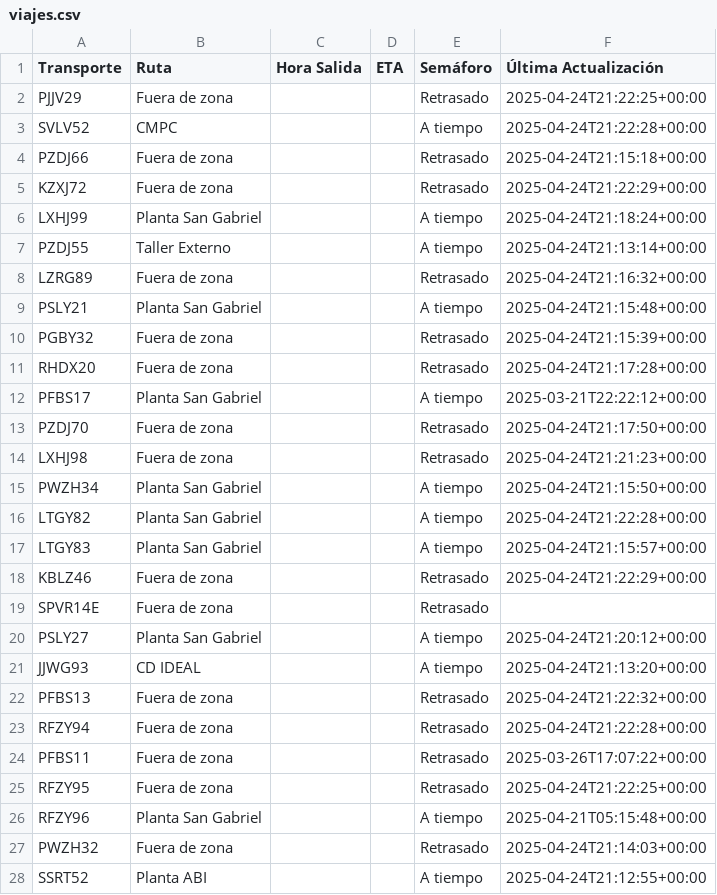
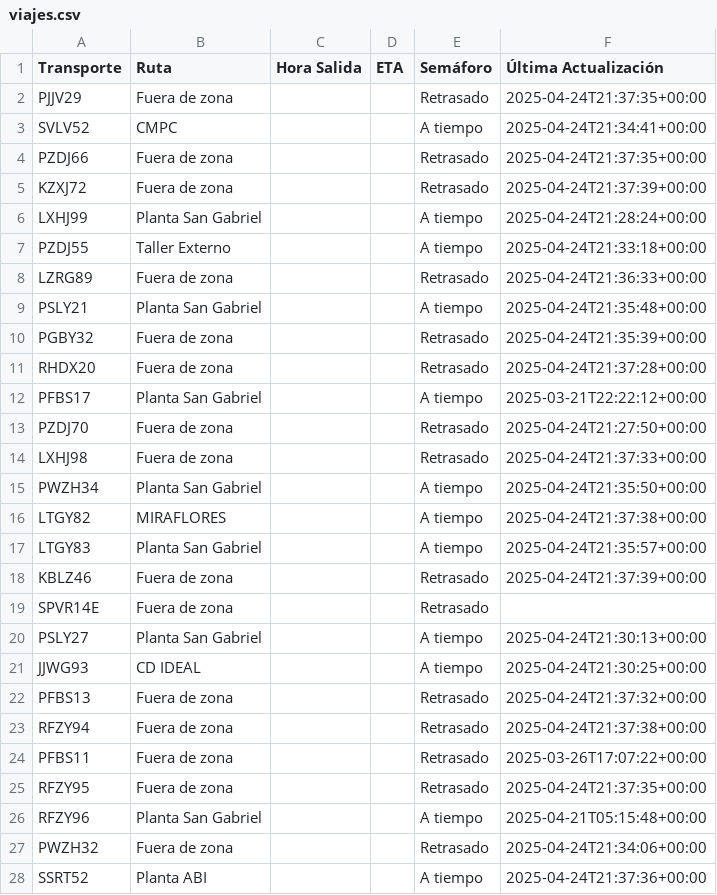
Before and after one commit to ErhickDiaz/Semaforo, a CSV file: viajes.csv, drawn as a sheet; only a part is shown; the diff covers the shown part only.

Commit message:
Actualización automática de viajes.csv

```diff
--- a/viajes.csv
+++ b/viajes.csv
@@ -1,28 +1,28 @@
 Transporte,Ruta,Hora Salida,ETA,Semáforo,Última Actualización
-PJJV29,Fuera de zona,,,Retrasado,2025-04-24T21:22:25+00:00
-SVLV52,CMPC,,,A tiempo,2025-04-24T21:22:28+00:00
-PZDJ66,Fuera de zona,,,Retrasado,2025-04-24T21:15:18+00:00
-KZXJ72,Fuera de zona,,,Retrasado,2025-04-24T21:22:29+00:00
-LXHJ99,Planta San Gabriel,,,A tiempo,2025-04-24T21:18:24+00:00
-PZDJ55,Taller Externo,,,A tiempo,2025-04-24T21:13:14+00:00
-LZRG89,Fuera de zona,,,Retrasado,2025-04-24T21:16:32+00:00
-PSLY21,Planta San Gabriel,,,A tiempo,2025-04-24T21:15:48+00:00
-PGBY32,Fuera de zona,,,Retrasado,2025-04-24T21:15:39+00:00
-RHDX20,Fuera de zona,,,Retrasado,2025-04-24T21:17:28+00:00
+PJJV29,Fuera de zona,,,Retrasado,2025-04-24T21:37:35+00:00
+SVLV52,CMPC,,,A tiempo,2025-04-24T21:34:41+00:00
+PZDJ66,Fuera de zona,,,Retrasado,2025-04-24T21:37:35+00:00
+KZXJ72,Fuera de zona,,,Retrasado,2025-04-24T21:37:39+00:00
+LXHJ99,Planta San Gabriel,,,A tiempo,2025-04-24T21:28:24+00:00
+PZDJ55,Taller Externo,,,A tiempo,2025-04-24T21:33:18+00:00
+LZRG89,Fuera de zona,,,Retrasado,2025-04-24T21:36:33+00:00
+PSLY21,Planta San Gabriel,,,A tiempo,2025-04-24T21:35:48+00:00
+PGBY32,Fuera de zona,,,Retrasado,2025-04-24T21:35:39+00:00
+RHDX20,Fuera de zona,,,Retrasado,2025-04-24T21:37:28+00:00
 PFBS17,Planta San Gabriel,,,A tiempo,2025-03-21T22:22:12+00:00
-PZDJ70,Fuera de zona,,,Retrasado,2025-04-24T21:17:50+00:00
-LXHJ98,Fuera de zona,,,Retrasado,2025-04-24T21:21:23+00:00
-PWZH34,Planta San Gabriel,,,A tiempo,2025-04-24T21:15:50+00:00
-LTGY82,Planta San Gabriel,,,A tiempo,2025-04-24T21:22:28+00:00
-LTGY83,Planta San Gabriel,,,A tiempo,2025-04-24T21:15:57+00:00
-KBLZ46,Fuera de zona,,,Retrasado,2025-04-24T21:22:29+00:00
+PZDJ70,Fuera de zona,,,Retrasado,2025-04-24T21:27:50+00:00
+LXHJ98,Fuera de zona,,,Retrasado,2025-04-24T21:37:33+00:00
+PWZH34,Planta San Gabriel,,,A tiempo,2025-04-24T21:35:50+00:00
+LTGY82,MIRAFLORES,,,A tiempo,2025-04-24T21:37:38+00:00
+LTGY83,Planta San Gabriel,,,A tiempo,2025-04-24T21:35:57+00:00
+KBLZ46,Fuera de zona,,,Retrasado,2025-04-24T21:37:39+00:00
 SPVR14E,Fuera de zona,,,Retrasado,
-PSLY27,Planta San Gabriel,,,A tiempo,2025-04-24T21:20:12+00:00
-JJWG93,CD IDEAL,,,A tiempo,2025-04-24T21:13:20+00:00
-PFBS13,Fuera de zona,,,Retrasado,2025-04-24T21:22:32+00:00
-RFZY94,Fuera de zona,,,Retrasado,2025-04-24T21:22:28+00:00
+PSLY27,Planta San Gabriel,,,A tiempo,2025-04-24T21:30:13+00:00
+JJWG93,CD IDEAL,,,A tiempo,2025-04-24T21:30:25+00:00
+PFBS13,Fuera de zona,,,Retrasado,2025-04-24T21:37:32+00:00
+RFZY94,Fuera de zona,,,Retrasado,2025-04-24T21:37:38+00:00
 PFBS11,Fuera de zona,,,Retrasado,2025-03-26T17:07:22+00:00
-RFZY95,Fuera de zona,,,Retrasado,2025-04-24T21:22:25+00:00
+RFZY95,Fuera de zona,,,Retrasado,2025-04-24T21:37:35+00:00
 RFZY96,Planta San Gabriel,,,A tiempo,2025-04-21T05:15:48+00:00
-PWZH32,Fuera de zona,,,Retrasado,2025-04-24T21:14:03+00:00
-SSRT52,Planta ABI,,,A tiempo,2025-04-24T21:12:55+00:00
+PWZH32,Fuera de zona,,,Retrasado,2025-04-24T21:34:06+00:00
+SSRT52,Planta ABI,,,A tiempo,2025-04-24T21:37:36+00:00
```
Also changed, not shown: 53 edited cells elsewhere in this file.
